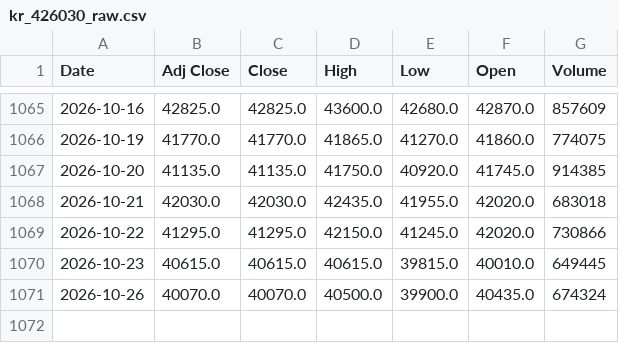
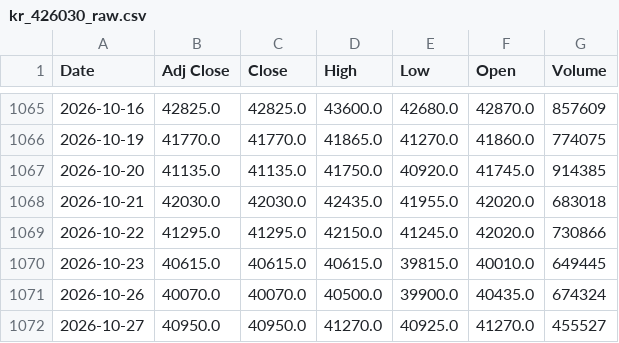
Before and after one commit to jini-bot/soxx-data, a CSV file: kr_426030_raw.csv, drawn as a sheet; only a part is shown, gaps mark what is left out.

```diff
--- a/kr_426030_raw.csv
+++ b/kr_426030_raw.csv
@@ -1071 +1071,2 @@
 2026-10-26,40070.0,40070.0,40500.0,39900.0,40435.0,674324
+2026-10-27,40950.0,40950.0,41270.0,40925.0,41270.0,455527
```
Also changed, not shown: kr_381180_raw.csv, ref_ief_raw.csv, 16 other files.
